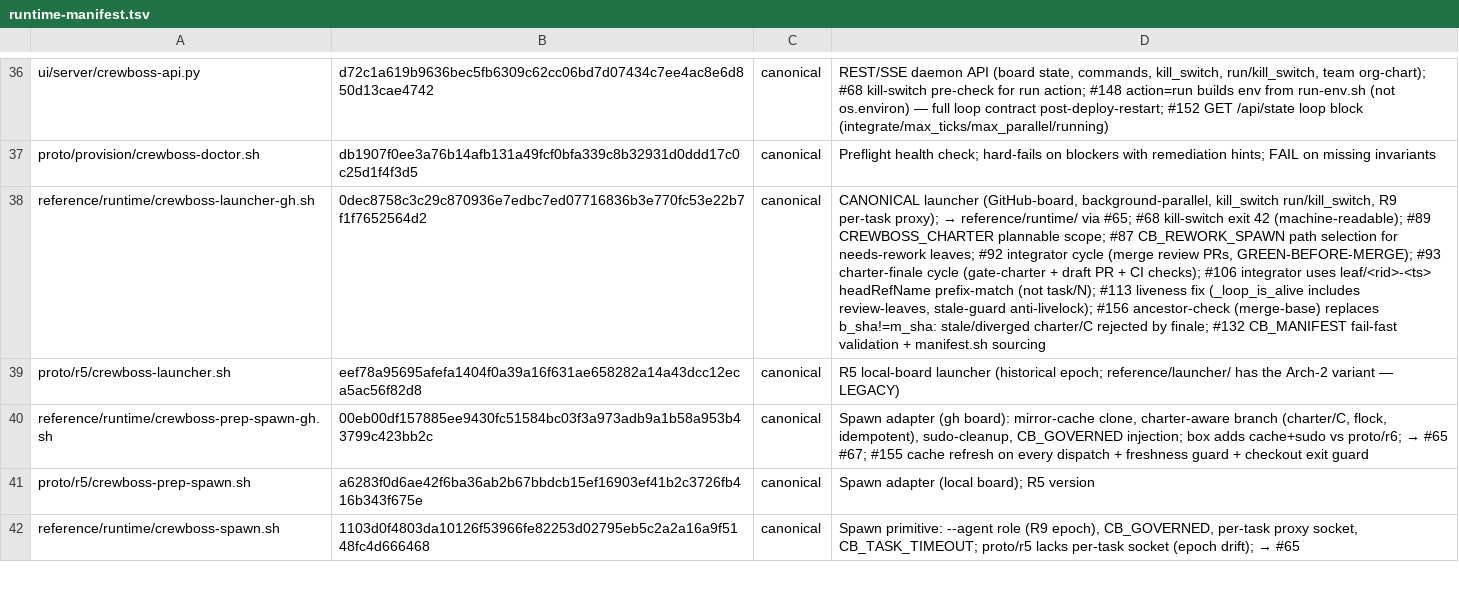
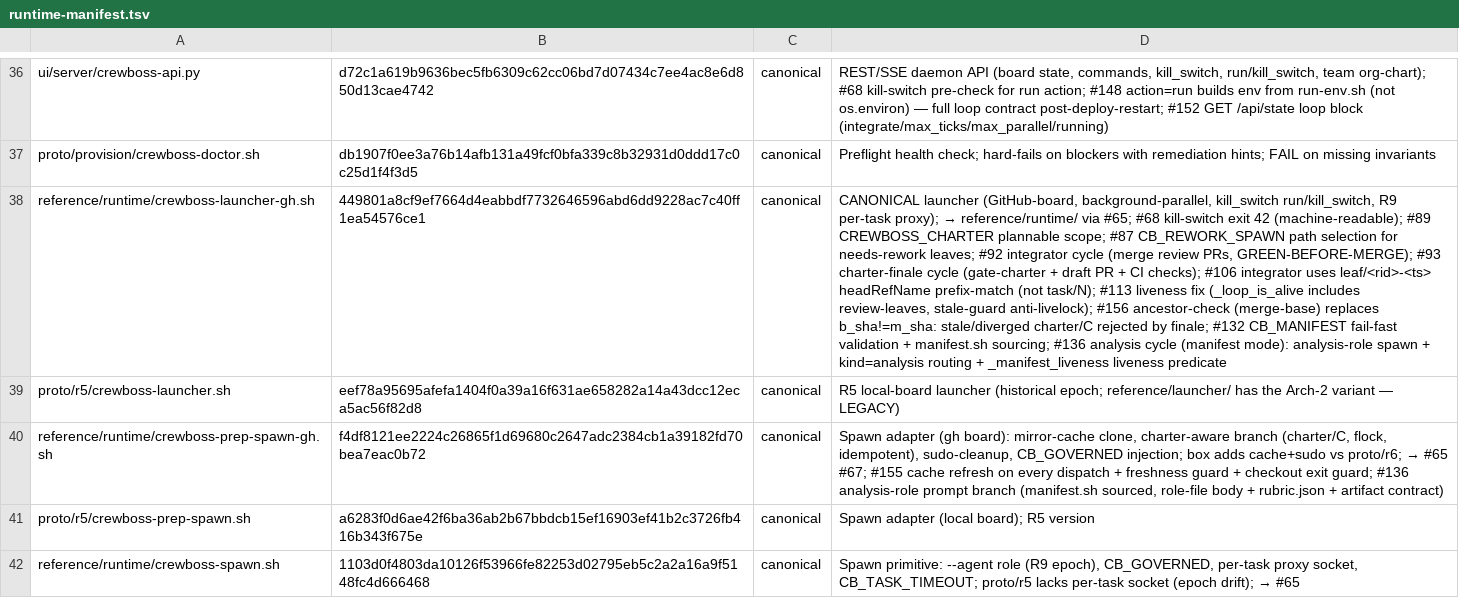
Before and after one commit to ruslan-shaydullin/crewboss, a TSV file: reference/runtime-manifest.tsv, drawn as a sheet; only a part is shown, gaps mark what is left out; the diff names each change by its address in the sheet, - before the commit and + after, or states it on an @@ line.

```diff
--- a/reference/runtime-manifest.tsv
+++ b/reference/runtime-manifest.tsv
-B38: 0dec8758c3c29c870936e7edbc7ed07716836b3e770fc53e22b7f1f7652564d2
+B38: 449801a8cf9ef7664d4eabbdf7732646596abd6dd9228ac7c40ff1ea54576ce1
-D38: …+ manifest.sh sourcing
+D38: …+ manifest.sh sourcing; #136 analysis cycle (manifest mode): analysis-role spawn + kind=analysis routing + _manifest_liveness liveness predicate
-B40: 00eb00df157885ee9430fc51584bc03f3a973adb9a1b58a953b43799c423bb2c
+B40: f4df8121ee2224c26865f1d69680c2647adc2384cb1a39182fd70bea7eac0b72
-D40: …checkout exit guard
+D40: …checkout exit guard; #136 analysis-role prompt branch (manifest.sh sourced, role-file body + rubric.json + artifact contract)
```
Also changed, not shown: 3 other files.
